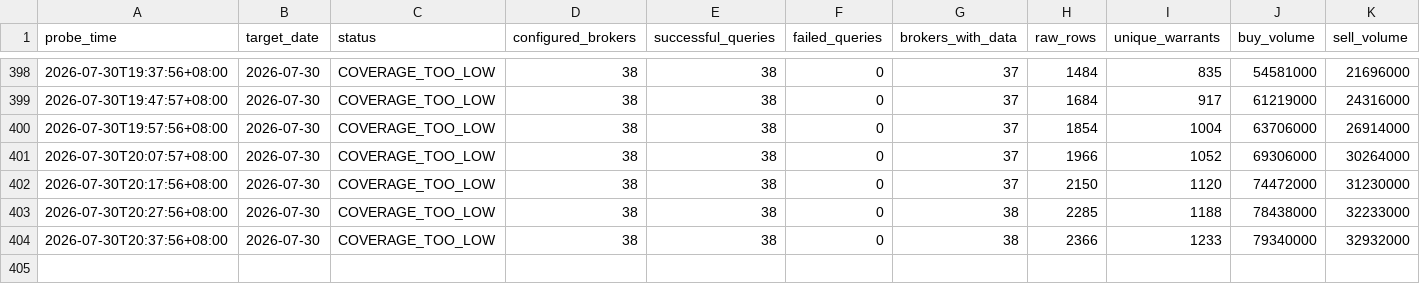
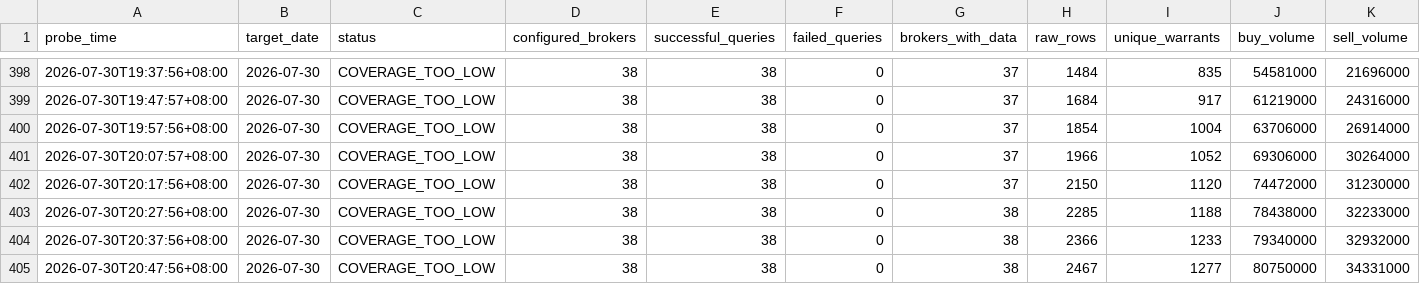
Before and after one commit to M1229012/warrants, a CSV file: data/finmind_probe/probe_summary.csv, drawn as a sheet; only a part is shown, gaps mark what is left out; rows hold the shown columns only; the diff names each change by its address in the sheet, - before the commit and + after, or states it on an @@ line.

```diff
--- a/data/finmind_probe/probe_summary.csv
+++ b/data/finmind_probe/probe_summary.csv
+row 405: 2026-07-30T20:47:56+08:00 | 2026-07-30 | COVERAGE_TOO_LOW | 38 | 38 | 0 | 38 | 2467 | 1277 | 80750000 | 34331000
```
Also changed, not shown: 2 other files.
